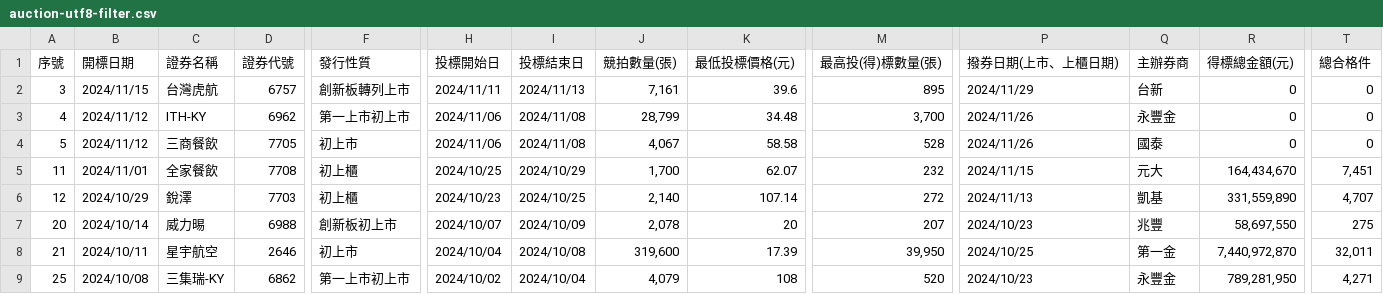
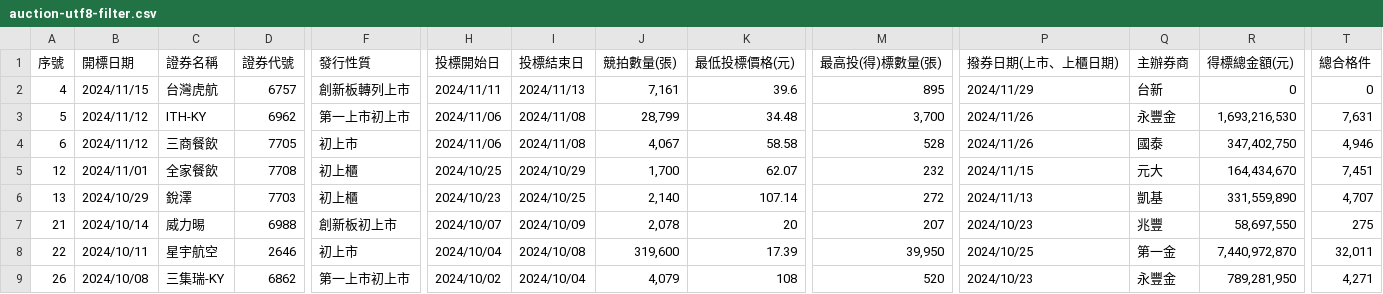
Before and after one commit to wenchiehlee/Selenium-Actions.Auction, a CSV file: auction-utf8-filter.csv, drawn as a sheet; only a part is shown, gaps mark what is left out; removed rows and columns are numbered as before the commit, all else as after; rows hold the shown columns only; the diff covers the shown part only; the diff names each change by its address in the sheet, - before the commit and + after, or states it on an @@ line.

```diff
--- a/auction-utf8-filter.csv
+++ b/auction-utf8-filter.csv
-row 2: 3 | 2024/11/15 | 台灣虎航 | 6757 | 創新板轉列上市 | 2024/11/11 | 2024/11/13 | 7,161 | 39.6 | 895 | 2024/11/29 | 台新 | 0 | 0
-B2 (開標日期): 2024/11/12
+B2 (開標日期): 2024/11/15
-C2 (證券名稱): ITH-KY
+C2 (證券名稱): 台灣虎航
-D2 (證券代號): 6962
+D2 (證券代號): 6757
-F2 (發行性質): 第一上市初上市
+F2 (發行性質): 創新板轉列上市
-H2 (投標開始日): 2024/11/06
+H2 (投標開始日): 2024/11/11
-I2 (投標結束日): 2024/11/08
+I2 (投標結束日): 2024/11/13
-J2 (競拍數量(張)): 28,799
+J2 (競拍數量(張)): 7,161
-K2 (最低投標價格(元)): 34.48
+K2 (最低投標價格(元)): 39.6
-M2 (最高投(得)標數量(張)): 3,700
+M2 (最高投(得)標數量(張)): 895
-P2 (撥券日期(上市、上櫃日期)): 2024/11/26
+P2 (撥券日期(上市、上櫃日期)): 2024/11/29
-Q2 (主辦券商): 永豐金
+Q2 (主辦券商): 台新
-C3 (證券名稱): 三商餐飲
+C3 (證券名稱): ITH-KY
-D3 (證券代號): 7705
+D3 (證券代號): 6962
-F3 (發行性質): 初上市
+F3 (發行性質): 第一上市初上市
-J3 (競拍數量(張)): 4,067
+J3 (競拍數量(張)): 28,799
-K3 (最低投標價格(元)): 58.58
+K3 (最低投標價格(元)): 34.48
-M3 (最高投(得)標數量(張)): 528
+M3 (最高投(得)標數量(張)): 3,700
-Q3 (主辦券商): 國泰
+Q3 (主辦券商): 永豐金
-R3 (得標總金額(元)): 0
+R3 (得標總金額(元)): 1,693,216,530
-T3 (總合格件): 0
+T3 (總合格件): 7,631
+row 4: 6 | 2024/11/12 | 三商餐飲 | 7705 | 初上市 | 2024/11/06 | 2024/11/08 | 4,067 | 58.58 | 528 | 2024/11/26 | 國泰 | 347,402,750 | 4,946
-A5 (序號): 11
+A5 (序號): 12
-A6 (序號): 12
+A6 (序號): 13
-A7 (序號): 20
+A7 (序號): 21
-A8 (序號): 21
+A8 (序號): 22
-A9 (序號): 25
+A9 (序號): 26
```
Also changed, not shown: 52 edited cells elsewhere in this file, auction-utf8.csv, 3 other files.
